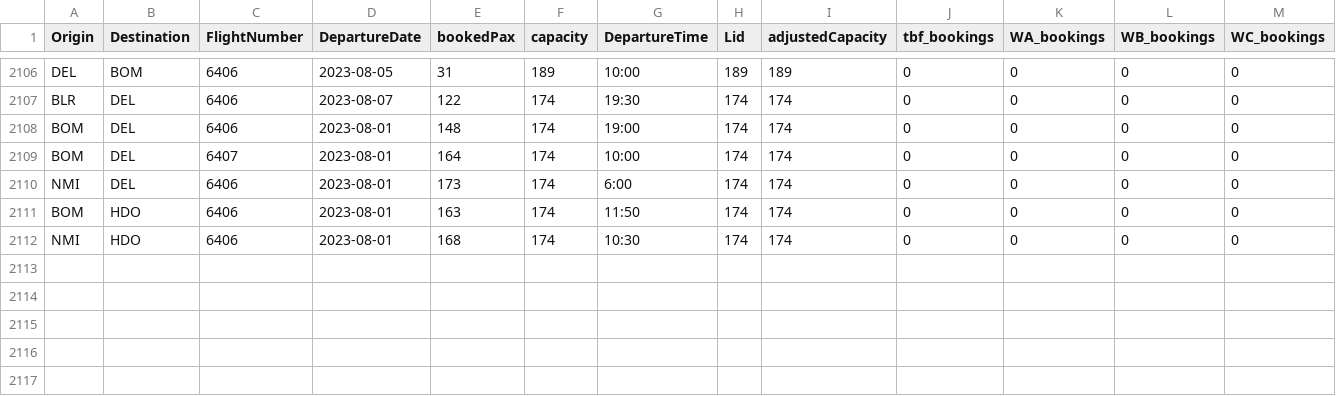
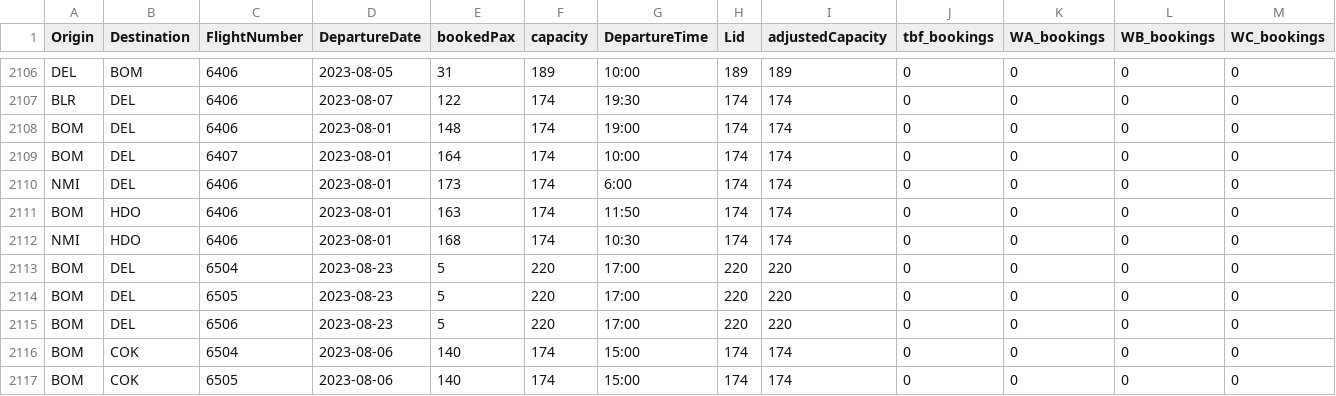
Before and after one commit to vivekbolla123/rm-allocation-serverless-funcs, a CSV file: QPDynamicAllocation/testcases/input/Bookload.csv, drawn as a sheet; only a part is shown, gaps mark what is left out; rows hold the shown columns only; the diff names each change by its address in the sheet, - before the commit and + after, or states it on an @@ line.

```diff
--- a/QPDynamicAllocation/testcases/input/Bookload.csv
+++ b/QPDynamicAllocation/testcases/input/Bookload.csv
+row 2113: BOM | DEL | 6504 | 2023-08-23 | 5 | 220 | 17:00 | 220 | 220 | 0 | 0 | 0 | 0
+row 2114: BOM | DEL | 6505 | 2023-08-23 | 5 | 220 | 17:00 | 220 | 220 | 0 | 0 | 0 | 0
+row 2115: BOM | DEL | 6506 | 2023-08-23 | 5 | 220 | 17:00 | 220 | 220 | 0 | 0 | 0 | 0
+row 2116: BOM | COK | 6504 | 2023-08-06 | 140 | 174 | 15:00 | 174 | 174 | 0 | 0 | 0 | 0
+row 2117: BOM | COK | 6505 | 2023-08-06 | 140 | 174 | 15:00 | 174 | 174 | 0 | 0 | 0 | 0
```
Also changed, not shown: QPDynamicAllocation/testcases/input/MarketList.csv, QPDynamicAllocation/testcases/input/booking_fare_data.csv, 9 other files.
